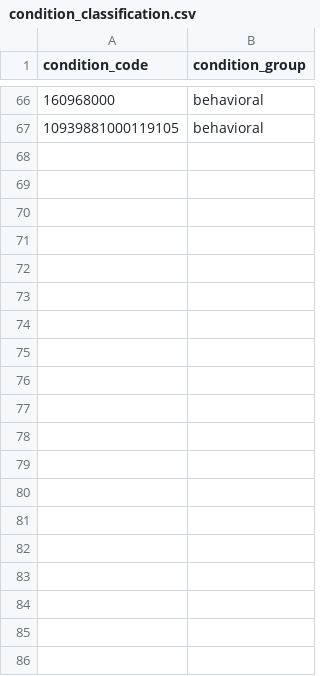
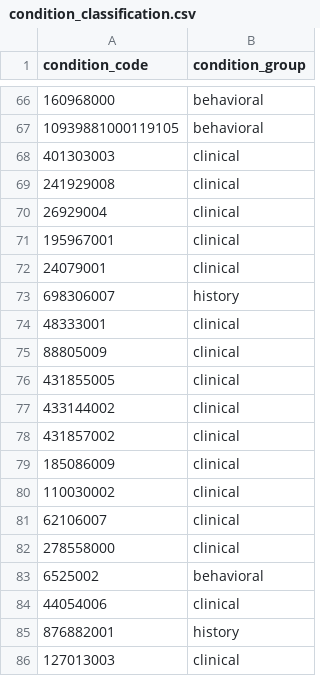
Before and after one commit to nathanbeach51/healthcare-ai-platform, a CSV file: data/reference/condition_classification.csv, drawn as a sheet; only a part is shown, gaps mark what is left out; the diff covers the shown part only.

```diff
--- a/data/reference/condition_classification.csv
+++ b/data/reference/condition_classification.csv
@@ -67 +67,20 @@ condition_code,condition_group
 10939881000119105,behavioral
+401303003,clinical
+241929008,clinical
+26929004,clinical
+195967001,clinical
+24079001,clinical
+698306007,history
+48333001,clinical
+88805009,clinical
+431855005,clinical
+433144002,clinical
+431857002,clinical
+185086009,clinical
+110030002,clinical
+62106007,clinical
+278558000,clinical
+6525002,behavioral
+44054006,clinical
+876882001,history
+127013003,clinical
```
Also changed, not shown: 39 added rows elsewhere in this file, 16 other files.
